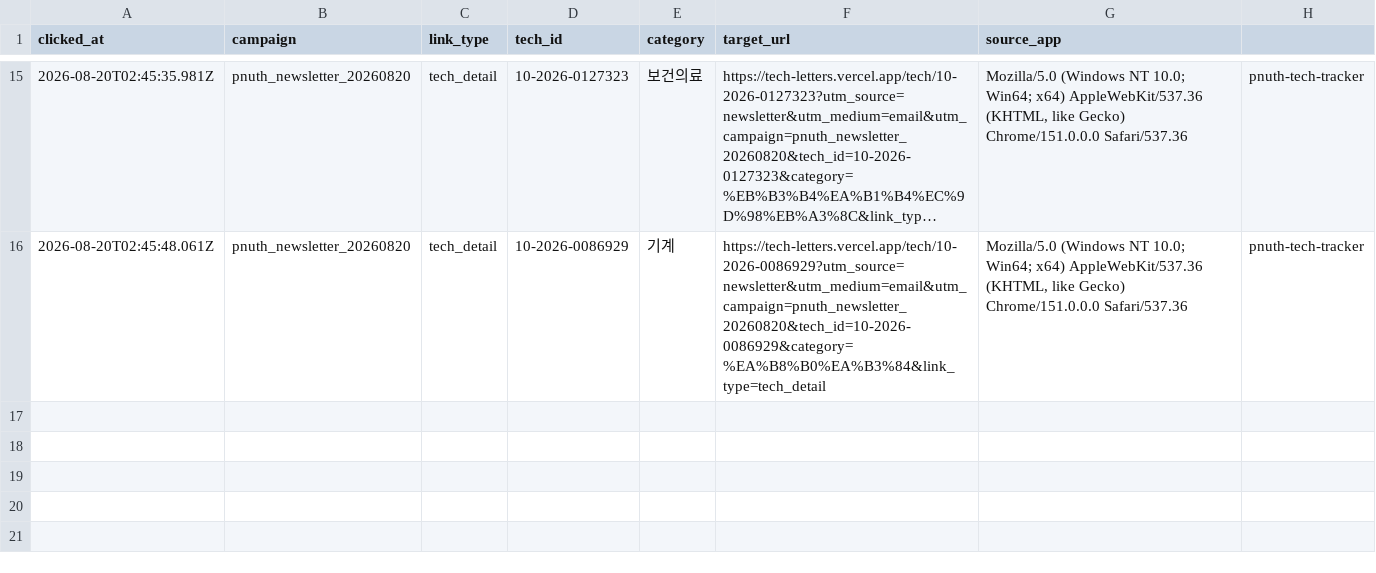
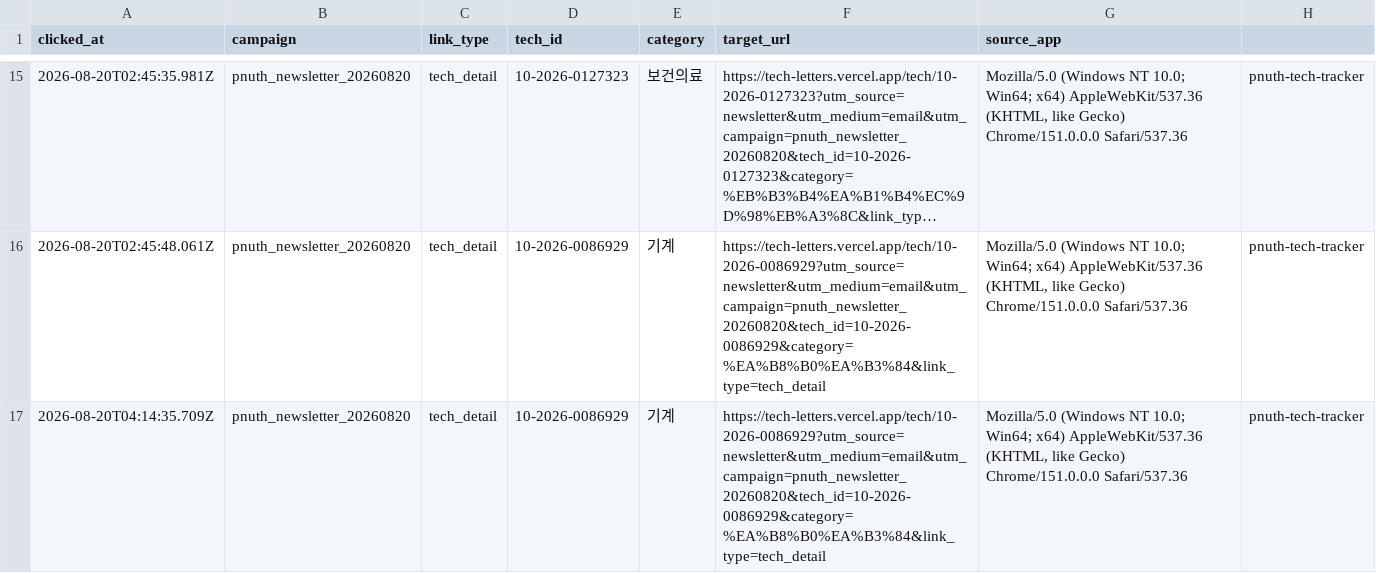
Before and after one commit to abcde75163-stack/TechLetters, a CSV file: logs/click_logs.csv, drawn as a sheet; only a part is shown, gaps mark what is left out; long unchanged cells end in ….

Commit message:
Append newsletter click log

```diff
--- a/logs/click_logs.csv
+++ b/logs/click_logs.csv
@@ -16 +16,2 @@
 "2026-08-20T02:45:48.061Z","pnuth_newsletter_20260820","tech_detail","10-2026-0086929","기계","https://tech-letters.vercel.app/tech/10-2026-0086929?utm_source=newsletter&utm_medium=email&utm_campaign=pnuth_newsletter_20260820&tech_id=10-2026-0086929&category=%EA%B8%B0%EA%B3%84&link_type=tech_detail","Mozilla/5.0 (Windows NT 10.0; Win64; x64) AppleWebKit/537.36 (KHTML, like Gecko) Chrome/151.0.0.0 Safari/537.36","pnuth-tech-tracker"
+"2026-08-20T04:14:35.709Z","pnuth_newsletter_20260820","tech_detail","10-2026-0086929","기계","https://tech-letters.vercel.app/tech/10-2026-0086929?utm_source=newsletter&utm_medium=email&utm_campaign=pnuth_newsletter_20260820&tech_id=10-2026-0086929&category=%EA%B8%B0%EA%B3%84&link_type=tech_detail","Mozilla/5.0 (Windows NT 10.0; Win64; x64) AppleWebKit/537.36 (KHTML, like Gecko) Chrome/151.0.0.0 Safari/537.36","pnuth-tech-tracker"
```
